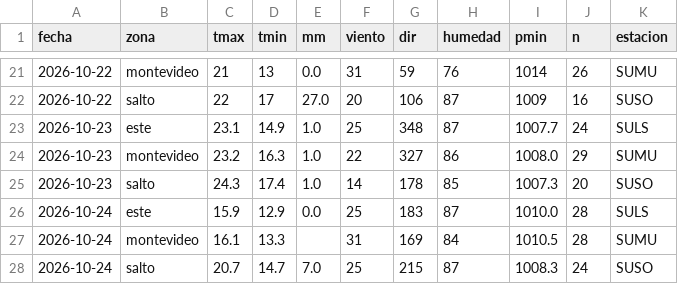
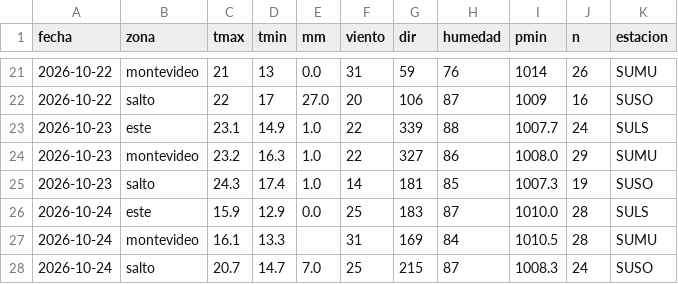
Before and after one commit to PatricioFerreira/Predictor-Noesis, a CSV file: data/historial/medido-2026-10.csv, drawn as a sheet; only a part is shown, gaps mark what is left out.

```diff
--- a/data/historial/medido-2026-10.csv
+++ b/data/historial/medido-2026-10.csv
@@ -22,5 +22,5 @@ fecha,zona,tmax,tmin,mm,viento,dir,humedad,pmin,n,estacion
 2026-10-22,salto,22,17,27.0,20,106,87,1009,16,SUSO
-2026-10-23,este,23.1,14.9,1.0,25,348,87,1007.7,24,SULS
+2026-10-23,este,23.1,14.9,1.0,22,339,88,1007.7,24,SULS
 2026-10-23,montevideo,23.2,16.3,1.0,22,327,86,1008.0,29,SUMU
-2026-10-23,salto,24.3,17.4,1.0,14,178,85,1007.3,20,SUSO
+2026-10-23,salto,24.3,17.4,1.0,14,181,85,1007.3,19,SUSO
 2026-10-24,este,15.9,12.9,0.0,25,183,87,1010.0,28,SULS
```
Also changed, not shown: data/historial/registro-2026-10.csv, 9 other files.
